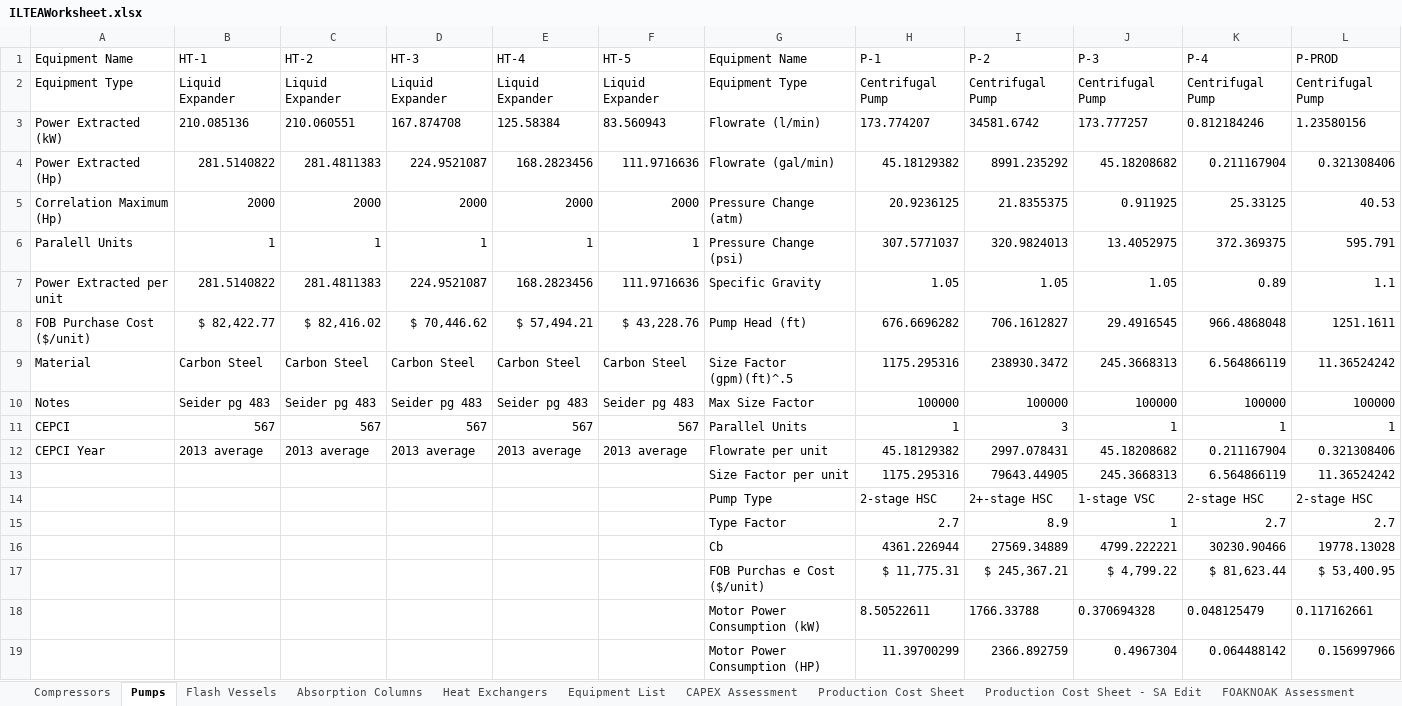
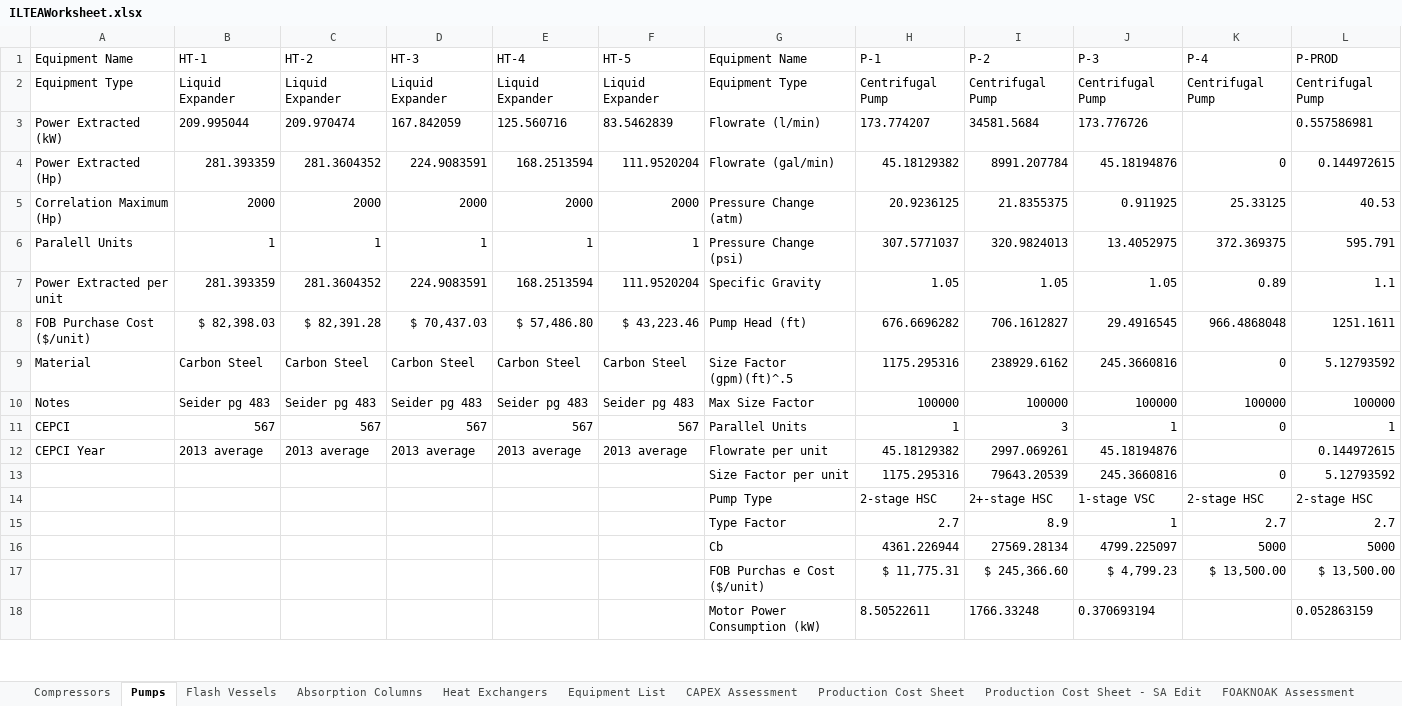
Before and after one commit to abjean-ISU/BulkGastoAtomizedLiquidForDAC_2026, an Excel workbook: TEA Files/ILTEAWorksheet.xlsx, sheet Pumps, drawn as a sheet; only a part is shown; values as stored, in another font and other column widths than the file's, no borders; removed rows and columns are numbered as before the commit, all else as after; the diff covers the shown part only; the diff names each change by its address in the sheet, - before the commit and + after, or states it on an @@ line.

```diff
--- a/TEA Files/ILTEAWorksheet.xlsx (sheet Pumps)
+++ b/TEA Files/ILTEAWorksheet.xlsx (sheet Pumps)
-row 3: Power Extracted (kW) | 210.085136 | 210.060551 | 167.874708 | 125.58384 | 83.560943 | Flowrate (l/min) | 173.774207 | 34581.6742 | 173.777257 | 0.812184246 | 1.23580156
-row 4: Power Extracted (Hp) | 281.5140822 | 281.4811383 | 224.9521087 | 168.2823456 | 111.9716636 | Flowrate (gal/min) | 45.18129382 | 8991.235292 | 45.18208682 | 0.211167904 | 0.321308406
+row 3: Power Extracted (kW) | 209.995044 | 209.970474 | 167.842059 | 125.560716 | 83.5462839 | Flowrate (l/min) | 173.774207 | 34581.5684 | 173.776726 |  | 0.557586981
+row 4: Power Extracted (Hp) | 281.393359 | 281.3604352 | 224.9083591 | 168.2513594 | 111.9520204 | Flowrate (gal/min) | 45.18129382 | 8991.207784 | 45.18194876 | 0 | 0.144972615
-B7 (HT-1): 281.5140822
+B7 (HT-1): 281.393359
-C7 (HT-2): 281.4811383
+C7 (HT-2): 281.3604352
-D7 (HT-3): 224.9521087
+D7 (HT-3): 224.9083591
-E7 (HT-4): 168.2823456
+E7 (HT-4): 168.2513594
-F7 (HT-5): 111.9716636
+F7 (HT-5): 111.9520204
-B8 (HT-1): $ 82,422.77
+B8 (HT-1): $ 82,398.03
-C8 (HT-2): $ 82,416.02
+C8 (HT-2): $ 82,391.28
-D8 (HT-3): $ 70,446.62
+D8 (HT-3): $ 70,437.03
-E8 (HT-4): $ 57,494.21
+E8 (HT-4): $ 57,486.80
-F8 (HT-5): $ 43,228.76
+F8 (HT-5): $ 43,223.46
-I9 (P-2): 238930.3472
+I9 (P-2): 238929.6162
-J9 (P-3): 245.3668313
+J9 (P-3): 245.3660816
-K9 (P-4): 6.564866119
+K9 (P-4): 0
-L9 (P-PROD): 11.36524242
+L9 (P-PROD): 5.12793592
-K11 (P-4): 1
+K11 (P-4): 0
-I12 (P-2): 2997.078431
+I12 (P-2): 2997.069261
-J12 (P-3): 45.18208682
+J12 (P-3): 45.18194876
-K12 (P-4): 0.211167904
+K12 (P-4): (empty)
-L12 (P-PROD): 0.321308406
+L12 (P-PROD): 0.144972615
-row 13:  |  |  |  |  |  | Size Factor per unit | 1175.295316 | 79643.44905 | 245.3668313 | 6.564866119 | 11.36524242
+row 13:  |  |  |  |  |  | Size Factor per unit | 1175.295316 | 79643.20539 | 245.3660816 | 0 | 5.12793592
-row 16:  |  |  |  |  |  | Cb | 4361.226944 | 27569.34889 | 4799.222221 | 30230.90466 | 19778.13028
-row 17:  |  |  |  |  |  | FOB Purchas e Cost ($/unit) | $ 11,775.31 | $ 245,367.21 | $ 4,799.22 | $ 81,623.44 | $ 53,400.95
-row 18:  |  |  |  |  |  | Motor Power Consumption (kW) | 8.50522611 | 1766.33788 | 0.370694328 | 0.048125479 | 0.117162661
-row 19:  |  |  |  |  |  | Motor Power Consumption (HP) | 11.39700299 | 2366.892759 | 0.4967304 | 0.064488142 | 0.156997966
+row 16:  |  |  |  |  |  | Cb | 4361.226944 | 27569.28134 | 4799.225097 | 5000 | 5000
+row 17:  |  |  |  |  |  | FOB Purchas e Cost ($/unit) | $ 11,775.31 | $ 245,366.60 | $ 4,799.23 | $ 13,500.00 | $ 13,500.00
+row 18:  |  |  |  |  |  | Motor Power Consumption (kW) | 8.50522611 | 1766.33248 | 0.370693194 |  | 0.052863159
```
Also changed, not shown: 4 added rows, 3 removed rows and 1 edited cell elsewhere in this sheet, sheet Equipment List, sheet Heat Exchangers, sheet Flash Vessels, sheet Compressors, sheet Production Cost Sheet, sheet Production Cost Sheet - SA Edit, 2 more sheets, formulas that keep their value, TEA Files/ILSobentLossCostSurfacePlot.xlsx, TEA Files/ILTornadoPlotValues.xlsx, 10 other files.
